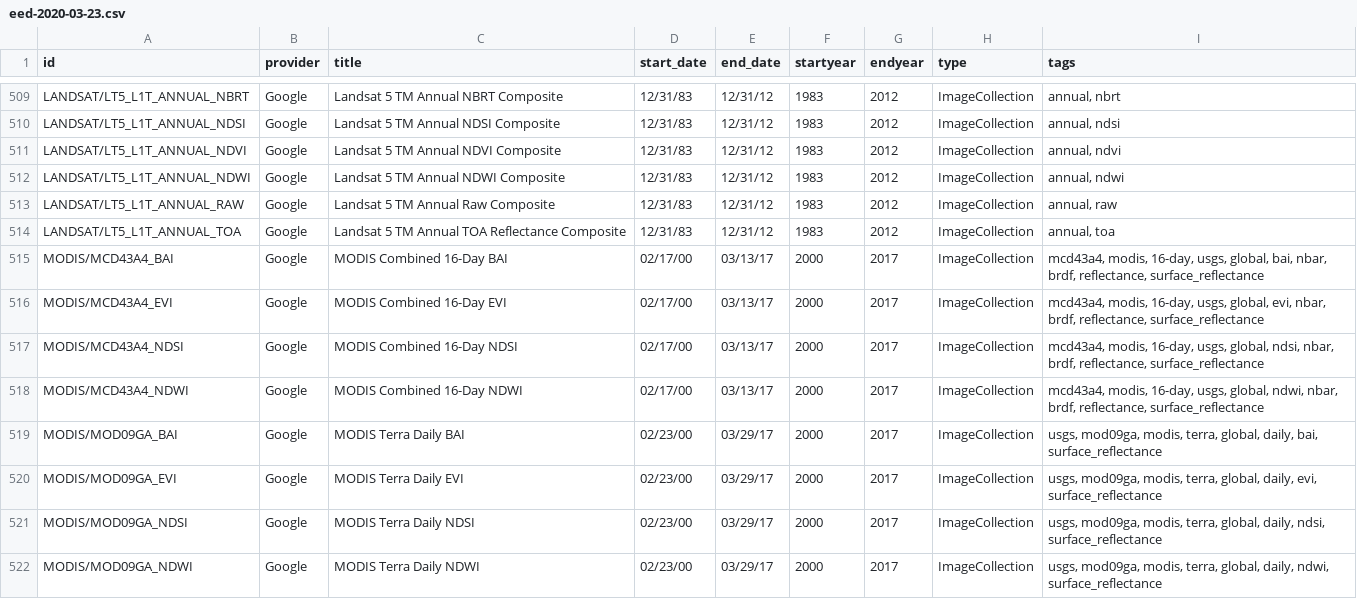
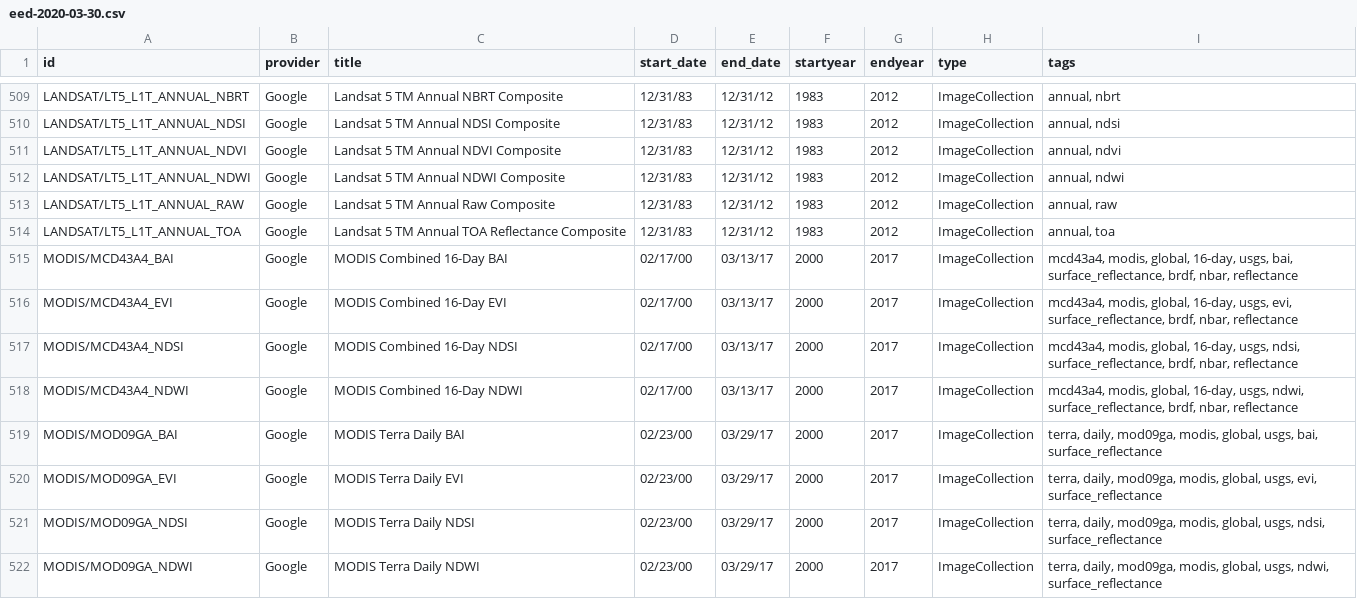
Before and after one commit to samapriya/Earth-Engine-Datasets-List, a CSV file: eed-2020-03-30.csv (was eed-2020-03-23.csv), drawn as a sheet; only a part is shown, gaps mark what is left out; the diff covers the shown part only.

Commit message:
updated datasets 2020-03-30

```diff
--- a/eed-2020-03-23.csv
+++ b/eed-2020-03-30.csv
@@ -514,9 +514,9 @@ LANDSAT/LT5_L1T_ANNUAL_RAW,Google,Landsat 5 TM Annual Raw Composite,12/31/83,12/
 LANDSAT/LT5_L1T_ANNUAL_TOA,Google,Landsat 5 TM Annual TOA Reflectance Composite,12/31/83,12/31/12,1983,2012,ImageCollection,"annual, toa"
-MODIS/MCD43A4_BAI,Google,MODIS Combined 16-Day BAI,02/17/00,03/13/17,2000,2017,ImageCollection,"mcd43a4, modis, 16-day, usgs, global, bai, nbar, brdf, reflectance, surface_reflectance"
-MODIS/MCD43A4_EVI,Google,MODIS Combined 16-Day EVI,02/17/00,03/13/17,2000,2017,ImageCollection,"mcd43a4, modis, 16-day, usgs, global, evi, nbar, brdf, reflectance, surface_reflectance"
-MODIS/MCD43A4_NDSI,Google,MODIS Combined 16-Day NDSI,02/17/00,03/13/17,2000,2017,ImageCollection,"mcd43a4, modis, 16-day, usgs, global, ndsi, nbar, brdf, reflectance, surface_reflectance"
-MODIS/MCD43A4_NDWI,Google,MODIS Combined 16-Day NDWI,02/17/00,03/13/17,2000,2017,ImageCollection,"mcd43a4, modis, 16-day, usgs, global, ndwi, nbar, brdf, reflectance, surface_reflectance"
-MODIS/MOD09GA_BAI,Google,MODIS Terra Daily BAI,02/23/00,03/29/17,2000,2017,ImageCollection,"usgs, mod09ga, modis, terra, global, daily, bai, surface_reflectance"
-MODIS/MOD09GA_EVI,Google,MODIS Terra Daily EVI,02/23/00,03/29/17,2000,2017,ImageCollection,"usgs, mod09ga, modis, terra, global, daily, evi, surface_reflectance"
-MODIS/MOD09GA_NDSI,Google,MODIS Terra Daily NDSI,02/23/00,03/29/17,2000,2017,ImageCollection,"usgs, mod09ga, modis, terra, global, daily, ndsi, surface_reflectance"
-MODIS/MOD09GA_NDWI,Google,MODIS Terra Daily NDWI,02/23/00,03/29/17,2000,2017,ImageCollection,"usgs, mod09ga, modis, terra, global, daily, ndwi, surface_reflectance"
+MODIS/MCD43A4_BAI,Google,MODIS Combined 16-Day BAI,02/17/00,03/13/17,2000,2017,ImageCollection,"mcd43a4, modis, global, 16-day, usgs, bai, surface_reflectance, brdf, nbar, reflectance"
+MODIS/MCD43A4_EVI,Google,MODIS Combined 16-Day EVI,02/17/00,03/13/17,2000,2017,ImageCollection,"mcd43a4, modis, global, 16-day, usgs, evi, surface_reflectance, brdf, nbar, reflectance"
+MODIS/MCD43A4_NDSI,Google,MODIS Combined 16-Day NDSI,02/17/00,03/13/17,2000,2017,ImageCollection,"mcd43a4, modis, global, 16-day, usgs, ndsi, surface_reflectance, brdf, nbar, reflectance"
+MODIS/MCD43A4_NDWI,Google,MODIS Combined 16-Day NDWI,02/17/00,03/13/17,2000,2017,ImageCollection,"mcd43a4, modis, global, 16-day, usgs, ndwi, surface_reflectance, brdf, nbar, reflectance"
+MODIS/MOD09GA_BAI,Google,MODIS Terra Daily BAI,02/23/00,03/29/17,2000,2017,ImageCollection,"terra, daily, mod09ga, modis, global, usgs, bai, surface_reflectance"
+MODIS/MOD09GA_EVI,Google,MODIS Terra Daily EVI,02/23/00,03/29/17,2000,2017,ImageCollection,"terra, daily, mod09ga, modis, global, usgs, evi, surface_reflectance"
+MODIS/MOD09GA_NDSI,Google,MODIS Terra Daily NDSI,02/23/00,03/29/17,2000,2017,ImageCollection,"terra, daily, mod09ga, modis, global, usgs, ndsi, surface_reflectance"
+MODIS/MOD09GA_NDWI,Google,MODIS Terra Daily NDWI,02/23/00,03/29/17,2000,2017,ImageCollection,"terra, daily, mod09ga, modis, global, usgs, ndwi, surface_reflectance"
```
Also changed, not shown: 3 added rows and 135 edited cells elsewhere in this file, 1 other file.
